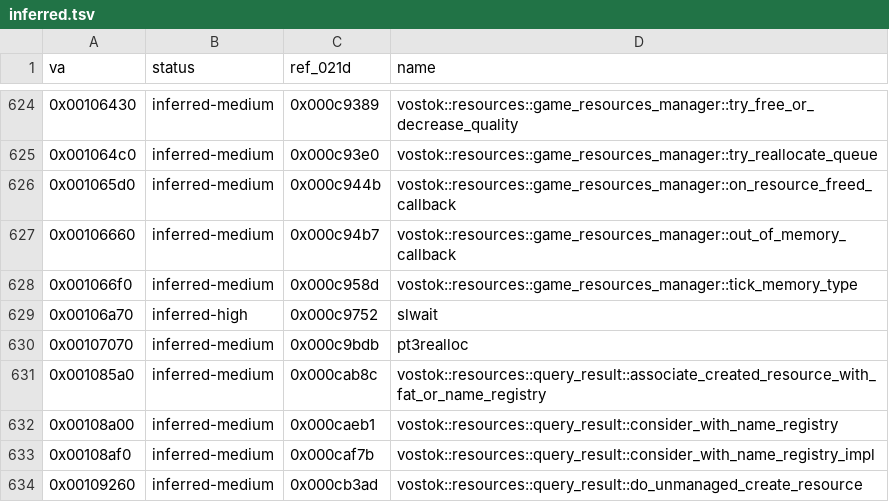
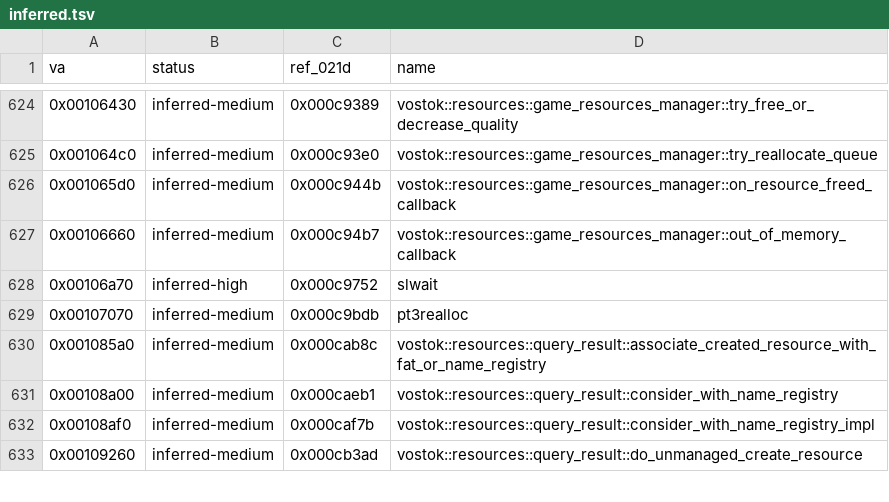
Before and after one commit to Sam-H101/skhid-srp, a TSV file: tools/re-kit/v026g/inferred.tsv, drawn as a sheet; only a part is shown, gaps mark what is left out; the diff names each change by its address in the sheet, - before the commit and + after, or states it on an @@ line.

```diff
--- a/tools/re-kit/v026g/inferred.tsv
+++ b/tools/re-kit/v026g/inferred.tsv
-row 628: 0x001066f0 | inferred-medium | 0x000c958d | vostok::resources::game_resources_manager::tick_memory_type
```
Also changed, not shown: tools/re-kit/v026g/functions.tsv, 4 other files.
